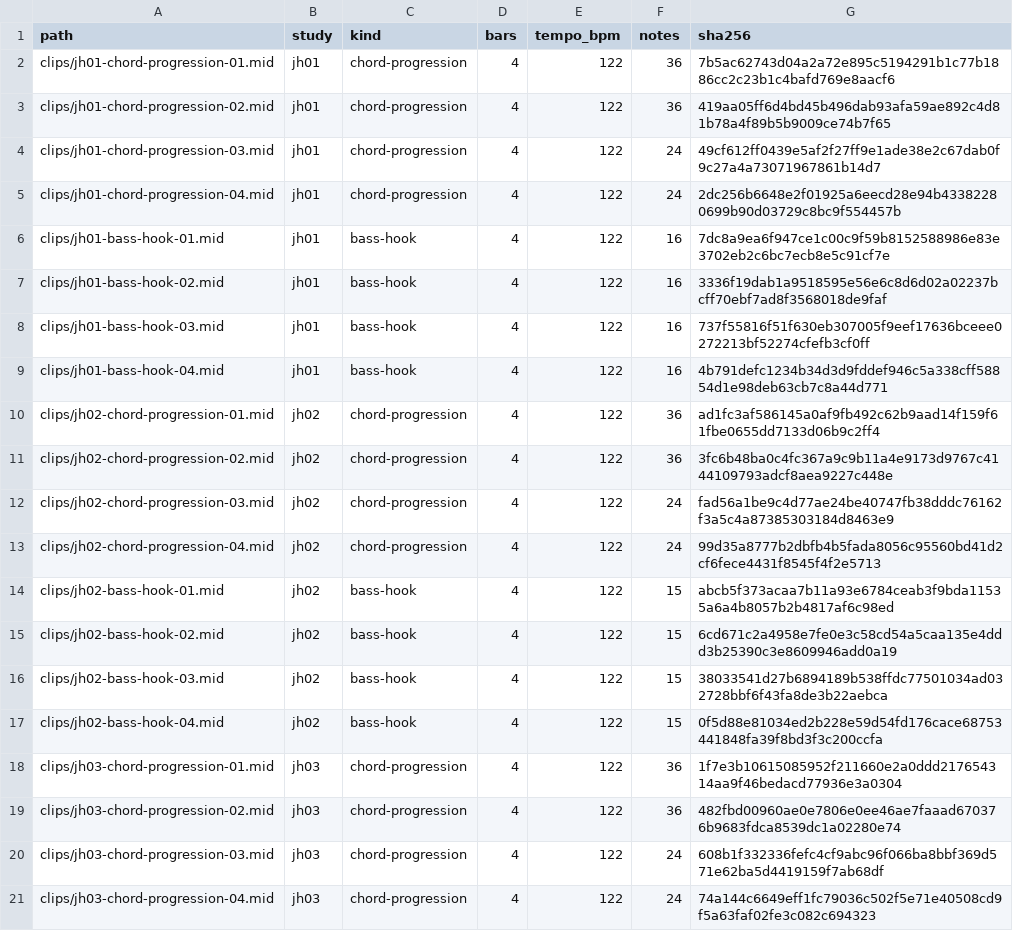
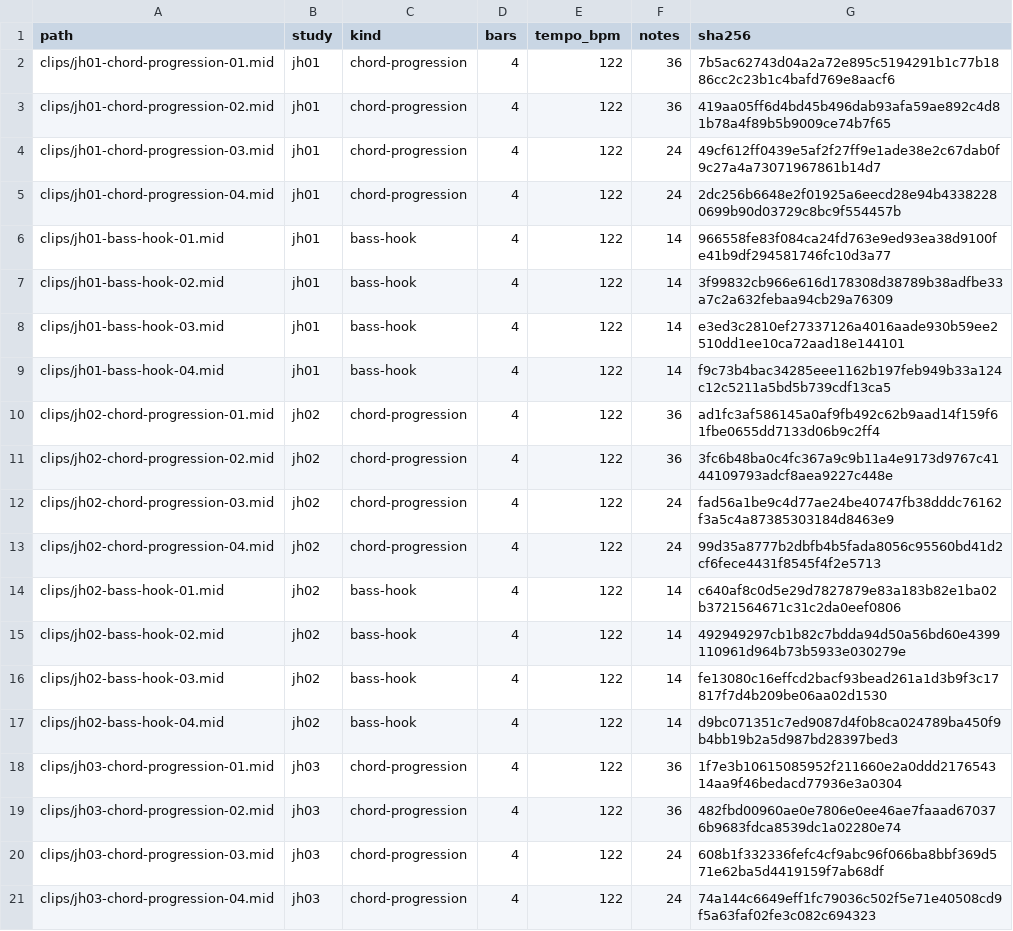
Before and after one commit to mizcausevic-dev/jazz-house-chords, a CSV file: catalog/clip-index.csv, drawn as a sheet; only a part is shown; the diff covers the shown part only.

Commit message:
Revise repeated focused bass clip variations

```diff
--- a/catalog/clip-index.csv
+++ b/catalog/clip-index.csv
@@ -5,6 +5,6 @@ clips/jh01-chord-progression-03.mid,jh01,chord-progression,4,122,24,49cf612ff043
 clips/jh01-chord-progression-04.mid,jh01,chord-progression,4,122,24,2dc256b6648e2f01925a6eecd28e94b43382280699b90d03729c8bc9f554457b
-clips/jh01-bass-hook-01.mid,jh01,bass-hook,4,122,16,7dc8a9ea6f947ce1c00c9f59b8152588986e83e3702eb2c6bc7ecb8e5c91cf7e
-clips/jh01-bass-hook-02.mid,jh01,bass-hook,4,122,16,3336f19dab1a9518595e56e6c8d6d02a02237bcff70ebf7ad8f3568018de9faf
-clips/jh01-bass-hook-03.mid,jh01,bass-hook,4,122,16,737f55816f51f630eb307005f9eef17636bceee0272213bf52274cfefb3cf0ff
-clips/jh01-bass-hook-04.mid,jh01,bass-hook,4,122,16,4b791defc1234b34d3d9fddef946c5a338cff58854d1e98deb63cb7c8a44d771
+clips/jh01-bass-hook-01.mid,jh01,bass-hook,4,122,14,966558fe83f084ca24fd763e9ed93ea38d9100fe41b9df294581746fc10d3a77
+clips/jh01-bass-hook-02.mid,jh01,bass-hook,4,122,14,3f99832cb966e616d178308d38789b38adfbe33a7c2a632febaa94cb29a76309
+clips/jh01-bass-hook-03.mid,jh01,bass-hook,4,122,14,e3ed3c2810ef27337126a4016aade930b59ee2510dd1ee10ca72aad18e144101
+clips/jh01-bass-hook-04.mid,jh01,bass-hook,4,122,14,f9c73b4bac34285eee1162b197feb949b33a124c12c5211a5bd5b739cdf13ca5
 clips/jh02-chord-progression-01.mid,jh02,chord-progression,4,122,36,ad1fc3af586145a0af9fb492c62b9aad14f159f61fbe0655dd7133d06b9c2ff4
@@ -13,6 +13,6 @@ clips/jh02-chord-progression-03.mid,jh02,chord-progression,4,122,24,fad56a1be9c4
 clips/jh02-chord-progression-04.mid,jh02,chord-progression,4,122,24,99d35a8777b2dbfb4b5fada8056c95560bd41d2cf6fece4431f8545f4f2e5713
-clips/jh02-bass-hook-01.mid,jh02,bass-hook,4,122,15,abcb5f373acaa7b11a93e6784ceab3f9bda11535a6a4b8057b2b4817af6c98ed
-clips/jh02-bass-hook-02.mid,jh02,bass-hook,4,122,15,6cd671c2a4958e7fe0e3c58cd54a5caa135e4ddd3b25390c3e8609946add0a19
-clips/jh02-bass-hook-03.mid,jh02,bass-hook,4,122,15,38033541d27b6894189b538ffdc77501034ad032728bbf6f43fa8de3b22aebca
-clips/jh02-bass-hook-04.mid,jh02,bass-hook,4,122,15,0f5d88e81034ed2b228e59d54fd176cace68753441848fa39f8bd3f3c200ccfa
+clips/jh02-bass-hook-01.mid,jh02,bass-hook,4,122,14,c640af8c0d5e29d7827879e83a183b82e1ba02b3721564671c31c2da0eef0806
+clips/jh02-bass-hook-02.mid,jh02,bass-hook,4,122,14,492949297cb1b82c7bdda94d50a56bd60e4399110961d964b73b5933e030279e
+clips/jh02-bass-hook-03.mid,jh02,bass-hook,4,122,14,fe13080c16effcd2bacf93bead261a1d3b9f3c17817f7d4b209be06aa02d1530
+clips/jh02-bass-hook-04.mid,jh02,bass-hook,4,122,14,d9bc071351c7ed9087d4f0b8ca024789ba450f9b4bb19b2a5d987bd28397bed3
 clips/jh03-chord-progression-01.mid,jh03,chord-progression,4,122,36,1f7e3b10615085952f211660e2a0ddd217654314aa9f46bedacd77936e3a0304
```
Also changed, not shown: 16 edited cells elsewhere in this file, 23 other files.
